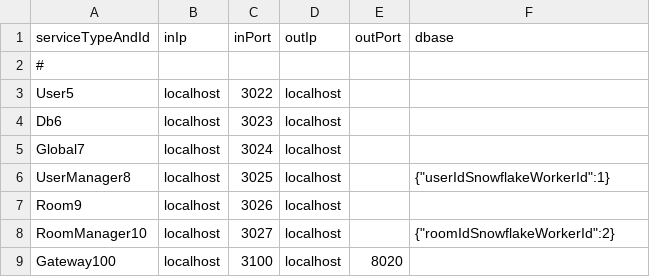
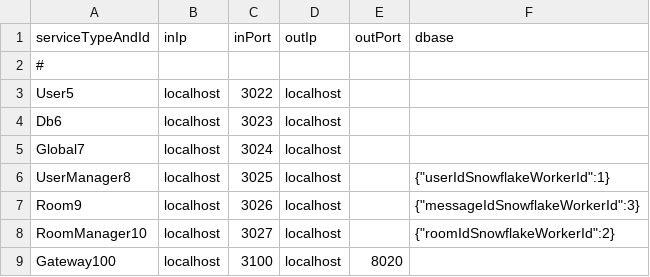
Before and after one commit to qcwgithub/server_f, a CSV file: ServerConfig/AllServiceConfigs.csv, drawn as a sheet; the diff names each change by its address in the sheet, - before the commit and + after, or states it on an @@ line.

```diff
--- a/ServerConfig/AllServiceConfigs.csv
+++ b/ServerConfig/AllServiceConfigs.csv
-F7 (dbase): (empty)
+F7 (dbase): {"messageIdSnowflakeWorkerId":3}
```
Also changed, not shown: CodeGen/MessageTypeConfig.csv, CodeGen/XInfoConfig.csv, 33 other files.
